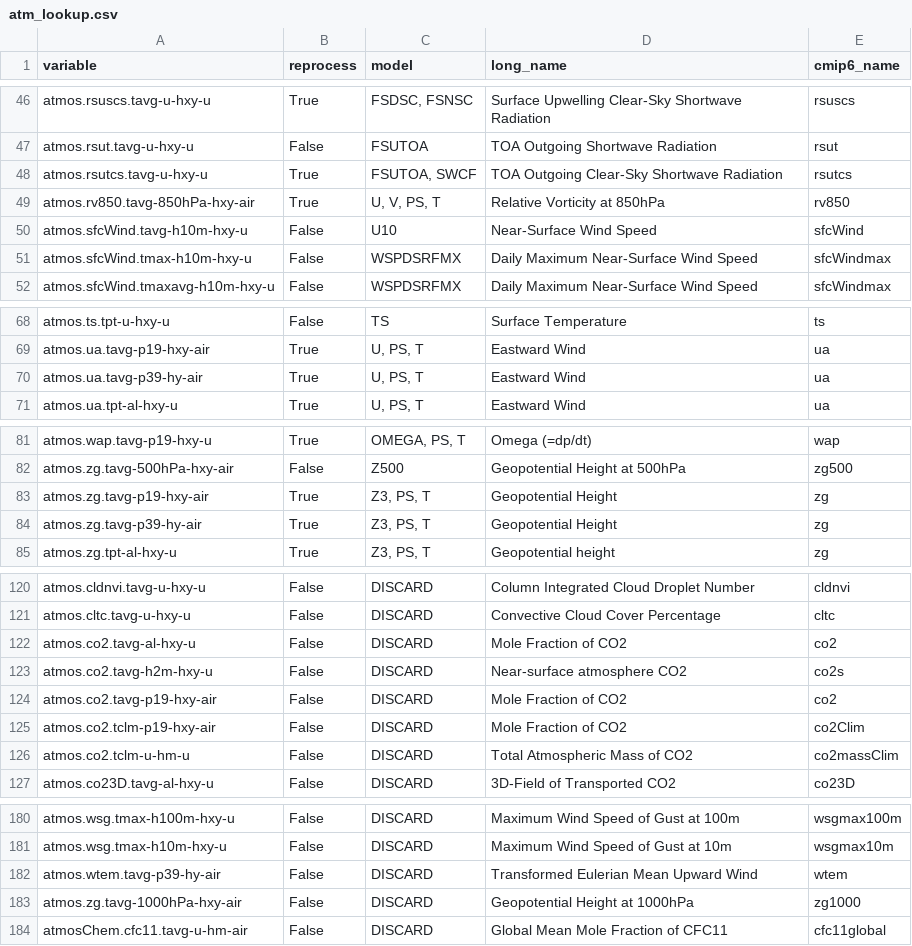
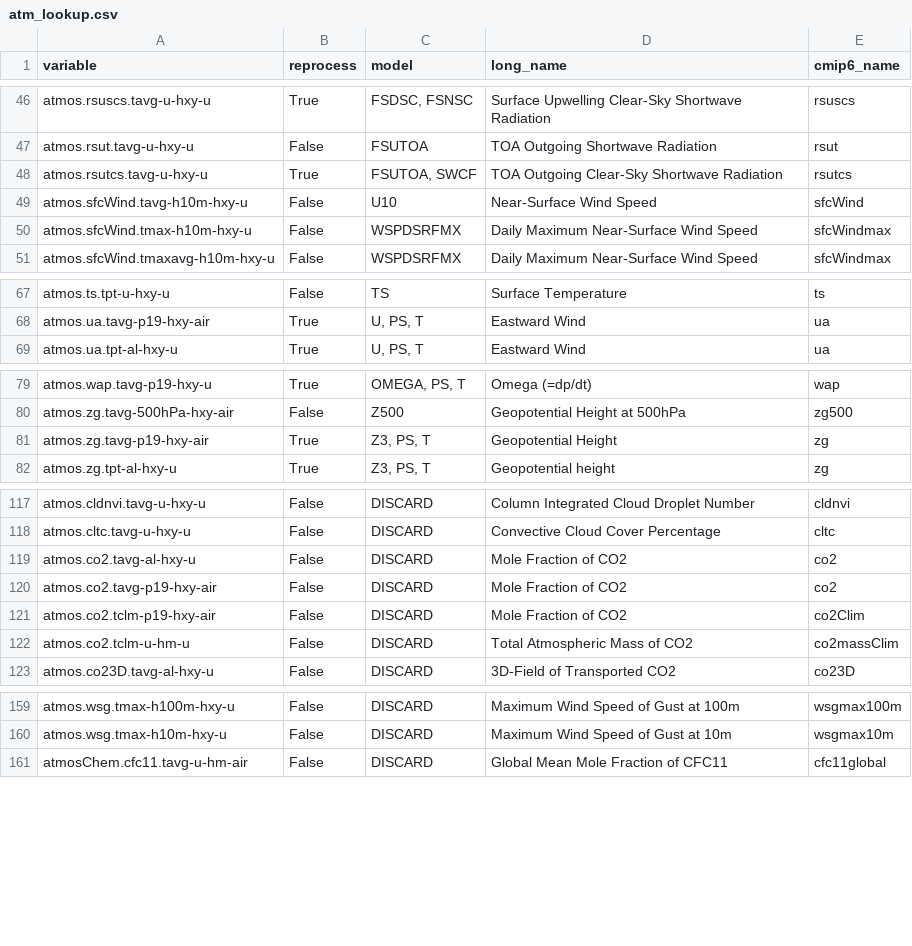
Before and after one commit to CMCC-Foundation/cmcc_cmip_data_request, a CSV file: cmip7-lookup/atm_lookup.csv, drawn as a sheet; only a part is shown, gaps mark what is left out; the diff covers the shown part only.

```diff
--- a/cmip7-lookup/atm_lookup.csv
+++ b/cmip7-lookup/atm_lookup.csv
@@ -48,3 +48,2 @@ atmos.rsut.tavg-u-hxy-u,False,FSUTOA,TOA Outgoing Shortwave Radiation,rsut
 atmos.rsutcs.tavg-u-hxy-u,True,"FSUTOA, SWCF",TOA Outgoing Clear-Sky Shortwave Radiation,rsutcs
-atmos.rv850.tavg-850hPa-hxy-air,True,"U, V, PS, T",Relative Vorticity at 850hPa,rv850
 atmos.sfcWind.tavg-h10m-hxy-u,False,U10,Near-Surface Wind Speed,sfcWind
@@ -69,3 +68,2 @@ atmos.ts.tpt-u-hxy-u,False,TS,Surface Temperature,ts
 atmos.ua.tavg-p19-hxy-air,True,"U, PS, T",Eastward Wind,ua
-atmos.ua.tavg-p39-hy-air,True,"U, PS, T",Eastward Wind,ua
 atmos.ua.tpt-al-hxy-u,True,"U, PS, T",Eastward Wind,ua
@@ -83,3 +81,2 @@ atmos.zg.tavg-500hPa-hxy-air,False,Z500,Geopotential Height at 500hPa,zg500
 atmos.zg.tavg-p19-hxy-air,True,"Z3, PS, T",Geopotential Height,zg
-atmos.zg.tavg-p39-hy-air,True,"Z3, PS, T",Geopotential Height,zg
 atmos.zg.tpt-al-hxy-u,True,"Z3, PS, T",Geopotential height,zg
@@ -122,3 +119,2 @@ atmos.cltc.tavg-u-hxy-u,False,DISCARD,Convective Cloud Cover Percentage,cltc
 atmos.co2.tavg-al-hxy-u,False,DISCARD,Mole Fraction of CO2,co2
-atmos.co2.tavg-h2m-hxy-u,False,DISCARD,Near-surface atmosphere CO2,co2s
 atmos.co2.tavg-p19-hxy-air,False,DISCARD,Mole Fraction of CO2,co2
@@ -181,4 +160,2 @@ atmos.wsg.tmax-h100m-hxy-u,False,DISCARD,Maximum Wind Speed of Gust at 100m,wsgm
 atmos.wsg.tmax-h10m-hxy-u,False,DISCARD,Maximum Wind Speed of Gust at 10m,wsgmax10m
-atmos.wtem.tavg-p39-hy-air,False,DISCARD,Transformed Eulerian Mean Upward Wind,wtem
-atmos.zg.tavg-1000hPa-hxy-air,False,DISCARD,Geopotential Height at 1000hPa,zg1000
 atmosChem.cfc11.tavg-u-hm-air,False,DISCARD,Global Mean Mole Fraction of CFC11,cfc11global
```
Also changed, not shown: 18 removed rows elsewhere in this file.
